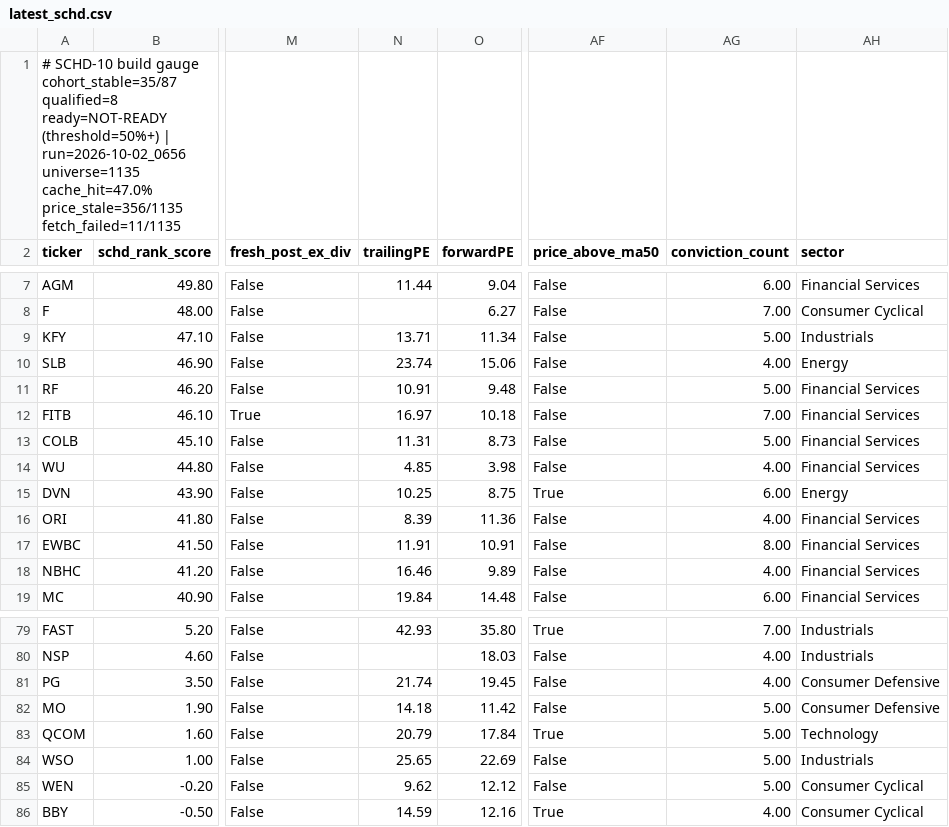
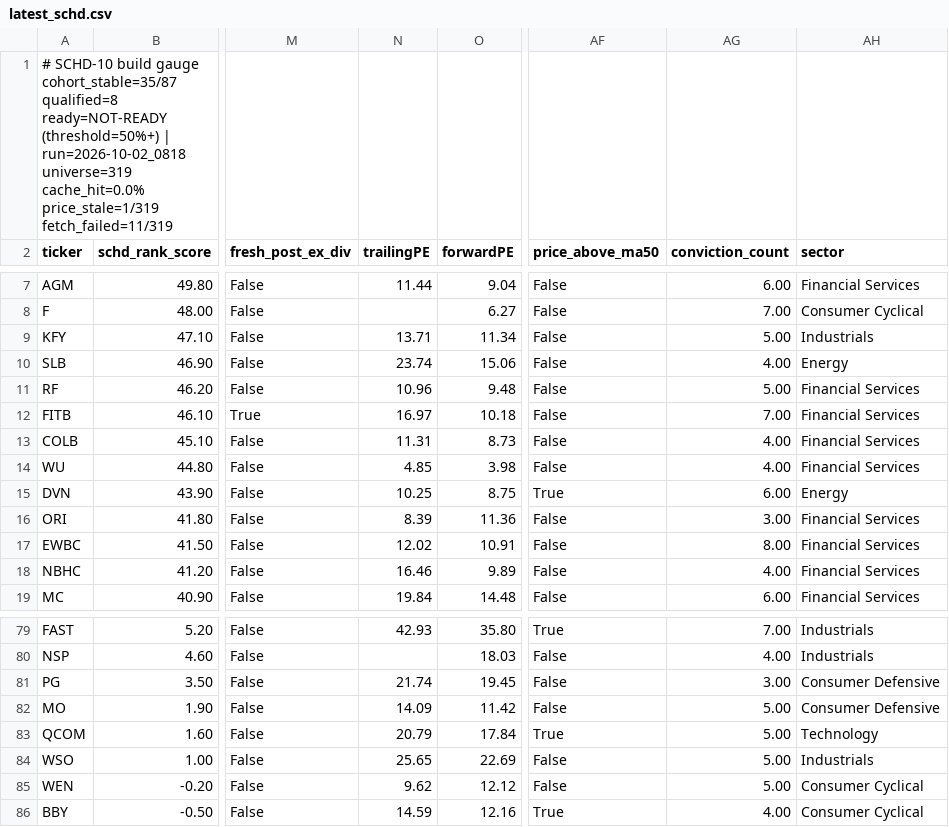
Before and after one commit to uvam3boy-stack/hunter-sk9m3xf7q2, a CSV file: latest_schd.csv, drawn as a sheet; only a part is shown, gaps mark what is left out; the diff covers the shown part only; the diff names each change by its address in the sheet, - before the commit and + after, or states it on an @@ line.

```diff
--- a/latest_schd.csv
+++ b/latest_schd.csv
-A1 (ticker): …(threshold=50%+) | run=2026-10-02_0656 universe=1135 cache_hit=47.0% price_stale=356/1135 fetch_failed=11/1135
+A1 (ticker): …(threshold=50%+) | run=2026-10-02_0818 universe=319 cache_hit=0.0% price_stale=1/319 fetch_failed=11/319
-N11 (trailingPE): 10.91
+N11 (trailingPE): 10.96
-AG13 (conviction_count): 5.00
+AG13 (conviction_count): 4.00
-AG16 (conviction_count): 4.00
+AG16 (conviction_count): 3.00
-N17 (trailingPE): 11.91
+N17 (trailingPE): 12.02
-AG81 (conviction_count): 4.00
+AG81 (conviction_count): 3.00
-N82 (trailingPE): 14.18
+N82 (trailingPE): 14.09
```
Also changed, not shown: 2 added rows, 2 removed rows and 24 edited cells elsewhere in this file, latest.csv, latest_quality_on_dip.csv, 4 other files.
